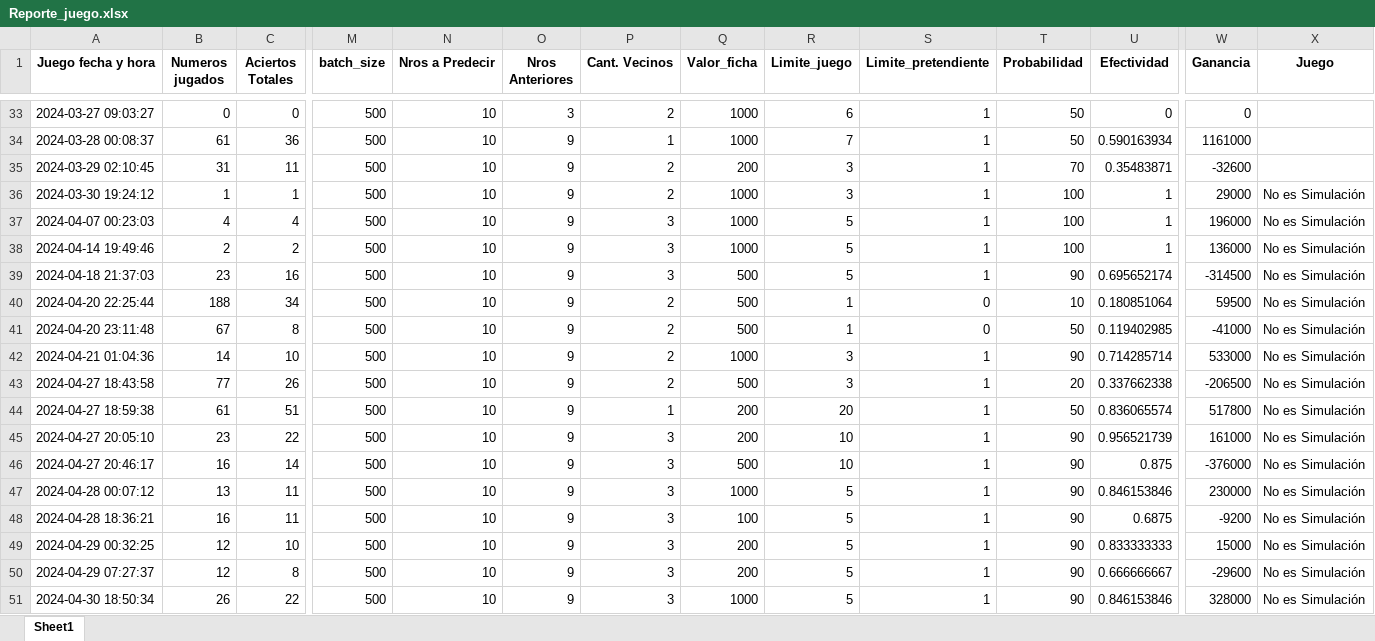
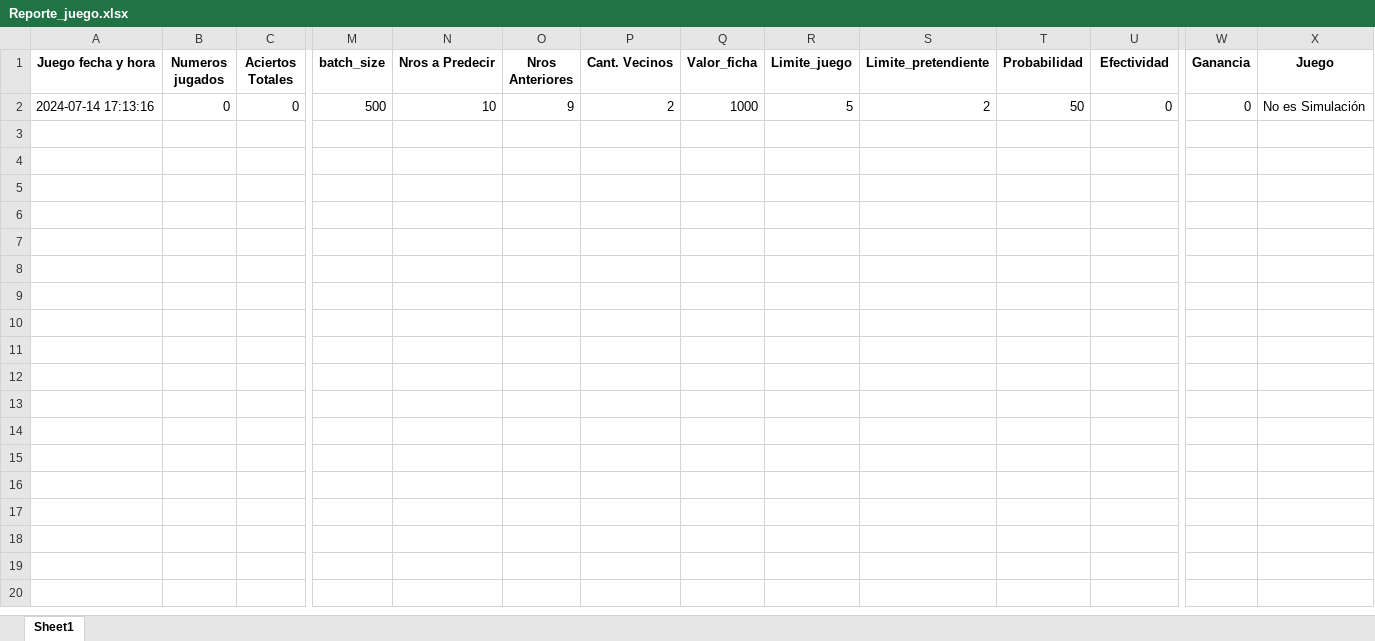
Before and after one commit to jonatha1992/Predictor_ruleta, an Excel workbook: Reporte_juego.xlsx, sheet Sheet1, drawn as a sheet; only a part is shown, gaps mark what is left out; values as stored, in another font and other column widths than the file's, no borders; removed rows and columns are numbered as before the commit, all else as after; rows hold the shown columns only; the diff covers the shown part only; the diff names each change by its address in the sheet, - before the commit and + after, or states it on an @@ line.

```diff
--- a/Reporte_juego.xlsx (sheet Sheet1)
+++ b/Reporte_juego.xlsx (sheet Sheet1)
-A2 (Juego fecha y hora): 2024-03-27 09:03:27
+A2 (Juego fecha y hora): 2024-07-14 17:13:16
-O2 (Nros Anteriores): 3
+O2 (Nros Anteriores): 9
-R2 (Limite_juego): 6
+R2 (Limite_juego): 5
-S2 (Limite_pretendiente): 1
+S2 (Limite_pretendiente): 2
-X2 (Juego): (empty)
+X2 (Juego): No es Simulación
-row 34: 2024-03-28 00:08:37 | 61 | 36 | 500 | 10 | 9 | 1 | 1000 | 7 | 1 | 50 | 0.590163934 | 1161000
-row 35: 2024-03-29 02:10:45 | 31 | 11 | 500 | 10 | 9 | 2 | 200 | 3 | 1 | 70 | 0.35483871 | -32600
-row 36: 2024-03-30 19:24:12 | 1 | 1 | 500 | 10 | 9 | 2 | 1000 | 3 | 1 | 100 | 1 | 29000 | No es Simulación
-row 37: 2024-04-07 00:23:03 | 4 | 4 | 500 | 10 | 9 | 3 | 1000 | 5 | 1 | 100 | 1 | 196000 | No es Simulación
-row 38: 2024-04-14 19:49:46 | 2 | 2 | 500 | 10 | 9 | 3 | 1000 | 5 | 1 | 100 | 1 | 136000 | No es Simulación
-row 39: 2024-04-18 21:37:03 | 23 | 16 | 500 | 10 | 9 | 3 | 500 | 5 | 1 | 90 | 0.695652174 | -314500 | No es Simulación
-row 40: 2024-04-20 22:25:44 | 188 | 34 | 500 | 10 | 9 | 2 | 500 | 1 | 0 | 10 | 0.180851064 | 59500 | No es Simulación
-row 41: 2024-04-20 23:11:48 | 67 | 8 | 500 | 10 | 9 | 2 | 500 | 1 | 0 | 50 | 0.119402985 | -41000 | No es Simulación
-row 42: 2024-04-21 01:04:36 | 14 | 10 | 500 | 10 | 9 | 2 | 1000 | 3 | 1 | 90 | 0.714285714 | 533000 | No es Simulación
-row 43: 2024-04-27 18:43:58 | 77 | 26 | 500 | 10 | 9 | 2 | 500 | 3 | 1 | 20 | 0.337662338 | -206500 | No es Simulación
-row 44: 2024-04-27 18:59:38 | 61 | 51 | 500 | 10 | 9 | 1 | 200 | 20 | 1 | 50 | 0.836065574 | 517800 | No es Simulación
-row 45: 2024-04-27 20:05:10 | 23 | 22 | 500 | 10 | 9 | 3 | 200 | 10 | 1 | 90 | 0.956521739 | 161000 | No es Simulación
-row 46: 2024-04-27 20:46:17 | 16 | 14 | 500 | 10 | 9 | 3 | 500 | 10 | 1 | 90 | 0.875 | -376000 | No es Simulación
-row 47: 2024-04-28 00:07:12 | 13 | 11 | 500 | 10 | 9 | 3 | 1000 | 5 | 1 | 90 | 0.846153846 | 230000 | No es Simulación
-row 48: 2024-04-28 18:36:21 | 16 | 11 | 500 | 10 | 9 | 3 | 100 | 5 | 1 | 90 | 0.6875 | -9200 | No es Simulación
-row 49: 2024-04-29 00:32:25 | 12 | 10 | 500 | 10 | 9 | 3 | 200 | 5 | 1 | 90 | 0.833333333 | 15000 | No es Simulación
-row 50: 2024-04-29 07:27:37 | 12 | 8 | 500 | 10 | 9 | 3 | 200 | 5 | 1 | 90 | 0.666666667 | -29600 | No es Simulación
-row 51: 2024-04-30 18:50:34 | 26 | 22 | 500 | 10 | 9 | 3 | 1000 | 5 | 1 | 90 | 0.846153846 | 328000 | No es Simulación
```
Also changed, not shown: 43 removed rows elsewhere in this sheet, Data/bombay1.xlsx, 20 other files.
